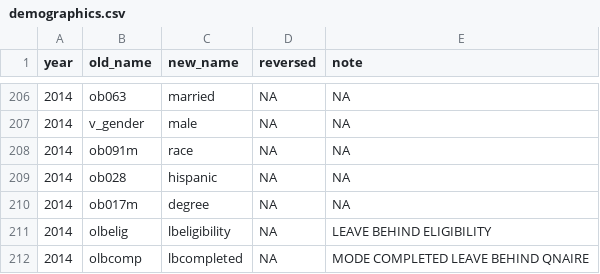
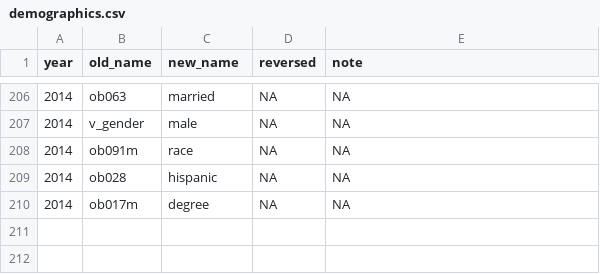
Before and after one commit to IALSA/HRS, a CSV file: data-phi-free/raw/meta/RAND-2017-02-08/demographics.csv, drawn as a sheet; only a part is shown, gaps mark what is left out; the diff names each change by its address in the sheet, - before the commit and + after, or states it on an @@ line.

```diff
--- a/data-phi-free/raw/meta/RAND-2017-02-08/demographics.csv
+++ b/data-phi-free/raw/meta/RAND-2017-02-08/demographics.csv
-row 211: 2014 | olbelig | lbeligibility | NA | LEAVE BEHIND ELIGIBILITY
-row 212: 2014 | olbcomp | lbcompleted | NA | MODE COMPLETED LEAVE BEHIND QNAIRE
```
Also changed, not shown: data-phi-free/raw/meta/RAND-2017-02-08/mental-status.csv, 1 other file.
